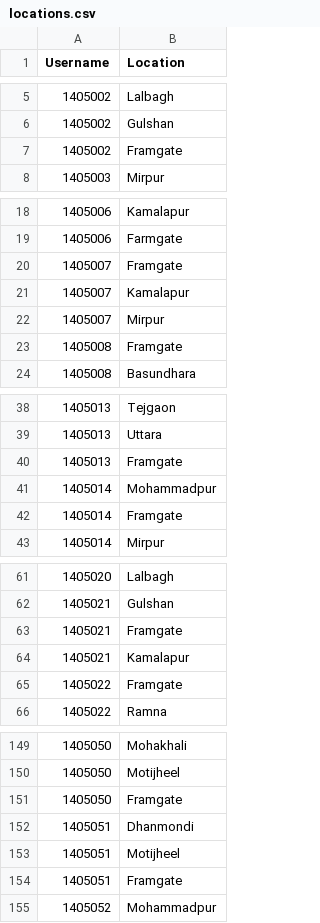
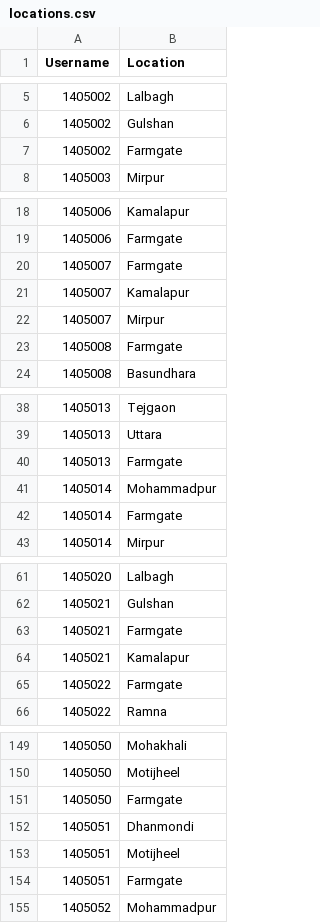
Before and after one commit to MasumMushfiq/iTuition, a CSV file: app/src/main/res/raw/locations.csv, drawn as a sheet; only a part is shown, gaps mark what is left out; the diff covers the shown part only.

```diff
--- a/app/src/main/res/raw/locations.csv
+++ b/app/src/main/res/raw/locations.csv
@@ -6,3 +6,3 @@ Username,Location
 1405002,Gulshan
-1405002,Framgate
+1405002,Farmgate
 1405003,Mirpur
@@ -19,6 +19,6 @@ Username,Location
 1405006,Farmgate
-1405007,Framgate
+1405007,Farmgate
 1405007,Kamalapur
 1405007,Mirpur
-1405008,Framgate
+1405008,Farmgate
 1405008,Basundhara
@@ -39,5 +39,5 @@ Username,Location
 1405013,Uttara
-1405013,Framgate
+1405013,Farmgate
 1405014,Mohammadpur
-1405014,Framgate
+1405014,Farmgate
 1405014,Mirpur
@@ -62,5 +62,5 @@ Username,Location
 1405021,Gulshan
-1405021,Framgate
+1405021,Farmgate
 1405021,Kamalapur
-1405022,Framgate
+1405022,Farmgate
 1405022,Ramna
@@ -150,6 +150,6 @@ Username,Location
 1405050,Motijheel
-1405050,Framgate
+1405050,Farmgate
 1405051,Dhanmondi
 1405051,Motijheel
-1405051,Framgate
+1405051,Farmgate
 1405052,Mohammadpur
```
Also changed, not shown: 17 edited cells elsewhere in this file, app/src/main/res/raw/academic_levels.csv, app/src/main/res/raw/subjects.csv, 38 other files.
